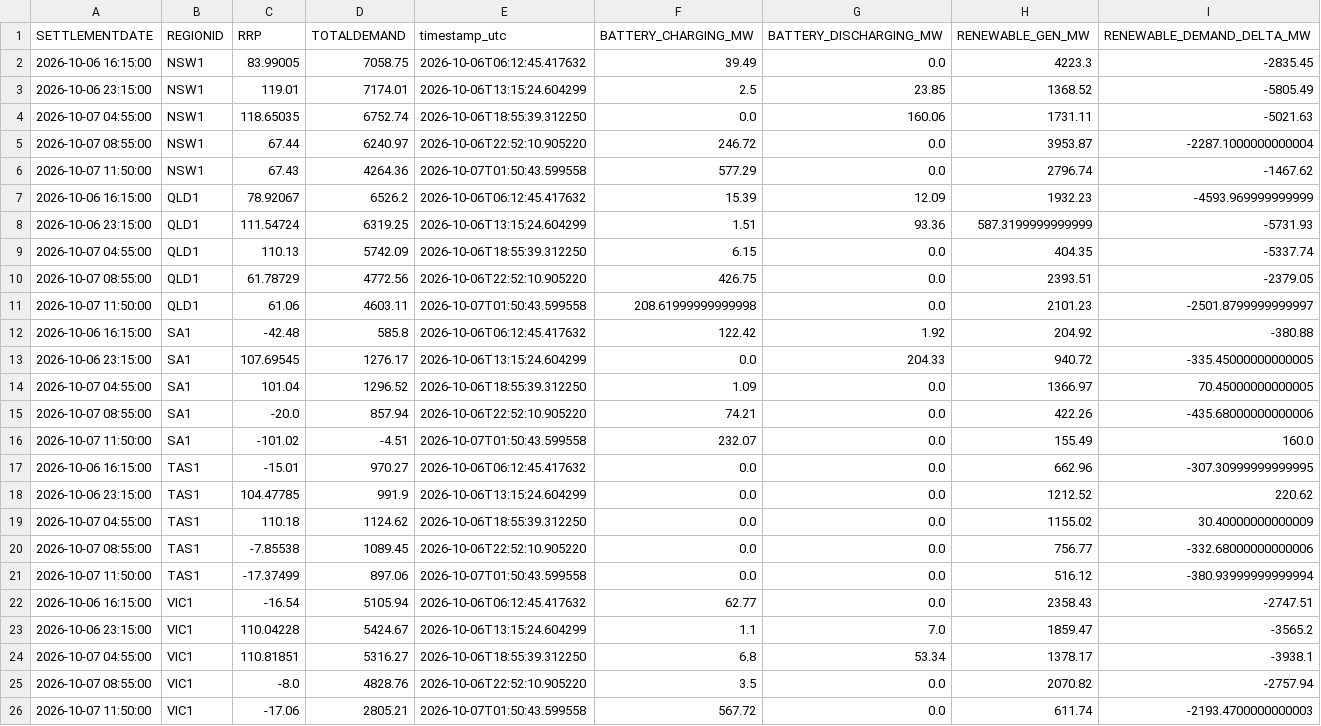
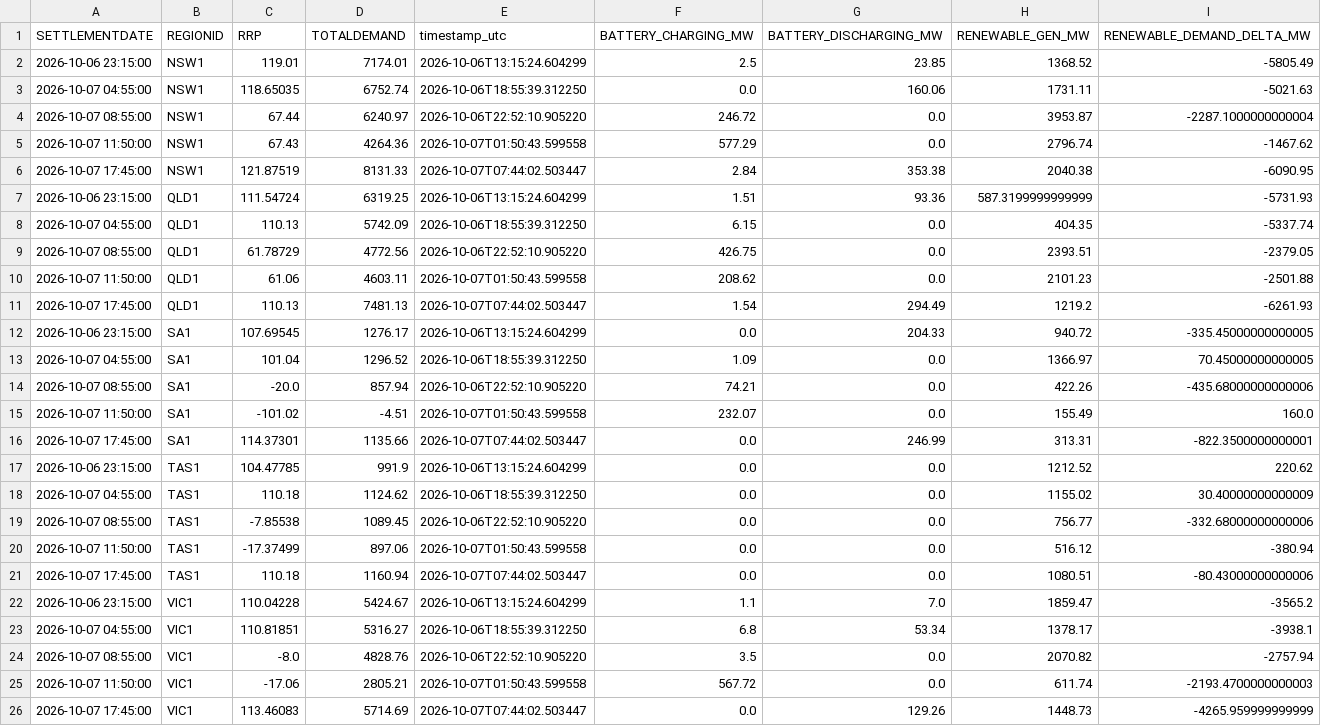
Before and after one commit to rshaw13/au_bess_map, a CSV file: data/regional_market_history_24h.csv, drawn as a sheet.

```diff
--- a/data/regional_market_history_24h.csv
+++ b/data/regional_market_history_24h.csv
@@ -1,3 +1,2 @@
 SETTLEMENTDATE,REGIONID,RRP,TOTALDEMAND,timestamp_utc,BATTERY_CHARGING_MW,BATTERY_DISCHARGING_MW,RENEWABLE_GEN_MW,RENEWABLE_DEMAND_DELTA_MW
-2026-10-06 16:15:00,NSW1,83.99005,7058.75,2026-10-06T06:12:45.417632,39.49,0.0,4223.3,-2835.45
 2026-10-06 23:15:00,NSW1,119.01,7174.01,2026-10-06T13:15:24.604299,2.5,23.85,1368.52,-5805.49
@@ -6,3 +5,3 @@ SETTLEMENTDATE,REGIONID,RRP,TOTALDEMAND,timestamp_utc,BATTERY_CHARGING_MW,BATTER
 2026-10-07 11:50:00,NSW1,67.43,4264.36,2026-10-07T01:50:43.599558,577.29,0.0,2796.74,-1467.62
-2026-10-06 16:15:00,QLD1,78.92067,6526.2,2026-10-06T06:12:45.417632,15.39,12.09,1932.23,-4593.969999999999
+2026-10-07 17:45:00,NSW1,121.87519,8131.33,2026-10-07T07:44:02.503447,2.84,353.38,2040.38,-6090.95
 2026-10-06 23:15:00,QLD1,111.54724,6319.25,2026-10-06T13:15:24.604299,1.51,93.36,587.3199999999999,-5731.93
@@ -10,4 +9,4 @@ SETTLEMENTDATE,REGIONID,RRP,TOTALDEMAND,timestamp_utc,BATTERY_CHARGING_MW,BATTER
 2026-10-07 08:55:00,QLD1,61.78729,4772.56,2026-10-06T22:52:10.905220,426.75,0.0,2393.51,-2379.05
-2026-10-07 11:50:00,QLD1,61.06,4603.11,2026-10-07T01:50:43.599558,208.61999999999998,0.0,2101.23,-2501.8799999999997
-2026-10-06 16:15:00,SA1,-42.48,585.8,2026-10-06T06:12:45.417632,122.42,1.92,204.92,-380.88
+2026-10-07 11:50:00,QLD1,61.06,4603.11,2026-10-07T01:50:43.599558,208.62,0.0,2101.23,-2501.88
+2026-10-07 17:45:00,QLD1,110.13,7481.13,2026-10-07T07:44:02.503447,1.54,294.49,1219.2,-6261.93
 2026-10-06 23:15:00,SA1,107.69545,1276.17,2026-10-06T13:15:24.604299,0.0,204.33,940.72,-335.45000000000005
@@ -16,3 +15,3 @@ SETTLEMENTDATE,REGIONID,RRP,TOTALDEMAND,timestamp_utc,BATTERY_CHARGING_MW,BATTER
 2026-10-07 11:50:00,SA1,-101.02,-4.51,2026-10-07T01:50:43.599558,232.07,0.0,155.49,160.0
-2026-10-06 16:15:00,TAS1,-15.01,970.27,2026-10-06T06:12:45.417632,0.0,0.0,662.96,-307.30999999999995
+2026-10-07 17:45:00,SA1,114.37301,1135.66,2026-10-07T07:44:02.503447,0.0,246.99,313.31,-822.3500000000001
 2026-10-06 23:15:00,TAS1,104.47785,991.9,2026-10-06T13:15:24.604299,0.0,0.0,1212.52,220.62
@@ -20,4 +19,4 @@ SETTLEMENTDATE,REGIONID,RRP,TOTALDEMAND,timestamp_utc,BATTERY_CHARGING_MW,BATTER
 2026-10-07 08:55:00,TAS1,-7.85538,1089.45,2026-10-06T22:52:10.905220,0.0,0.0,756.77,-332.68000000000006
-2026-10-07 11:50:00,TAS1,-17.37499,897.06,2026-10-07T01:50:43.599558,0.0,0.0,516.12,-380.93999999999994
-2026-10-06 16:15:00,VIC1,-16.54,5105.94,2026-10-06T06:12:45.417632,62.77,0.0,2358.43,-2747.51
+2026-10-07 11:50:00,TAS1,-17.37499,897.06,2026-10-07T01:50:43.599558,0.0,0.0,516.12,-380.94
+2026-10-07 17:45:00,TAS1,110.18,1160.94,2026-10-07T07:44:02.503447,0.0,0.0,1080.51,-80.43000000000006
 2026-10-06 23:15:00,VIC1,110.04228,5424.67,2026-10-06T13:15:24.604299,1.1,7.0,1859.47,-3565.2
@@ -26 +25,2 @@ SETTLEMENTDATE,REGIONID,RRP,TOTALDEMAND,timestamp_utc,BATTERY_CHARGING_MW,BATTER
 2026-10-07 11:50:00,VIC1,-17.06,2805.21,2026-10-07T01:50:43.599558,567.72,0.0,611.74,-2193.4700000000003
+2026-10-07 17:45:00,VIC1,113.46083,5714.69,2026-10-07T07:44:02.503447,0.0,129.26,1448.73,-4265.959999999999
```
Also changed, not shown: data/bess_history_24h.csv, data/latest_bess_data.csv, 1 other file.
